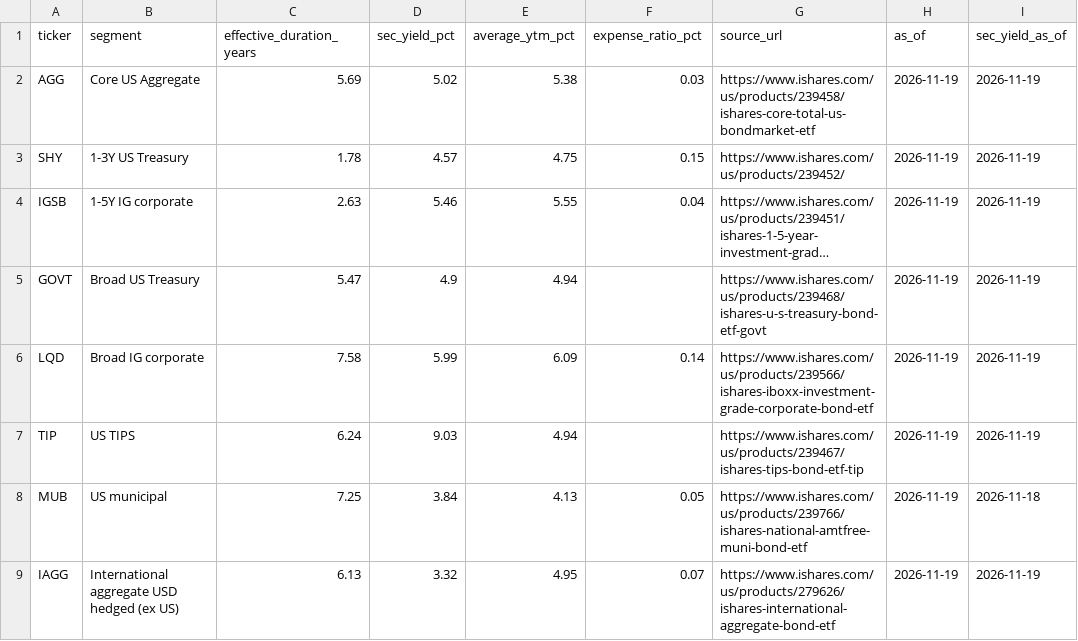
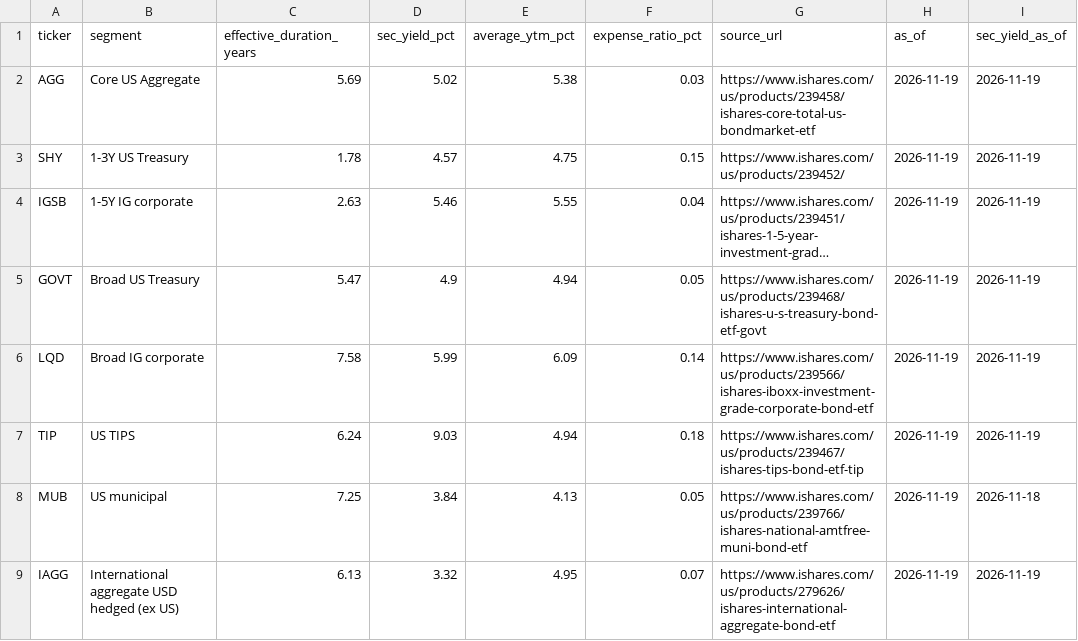
Before and after one commit to Ramulio/fixed-income-portfolio-monitor, a CSV file: data/official_etf_characteristics.csv, drawn as a sheet; long unchanged cells end in …; the diff names each change by its address in the sheet, - before the commit and + after, or states it on an @@ line.

Commit message:
Update expense ratios for GOVT and TIP ETFs
Updated expense ratio for GOVT and TIP ETFs.

```diff
--- a/data/official_etf_characteristics.csv
+++ b/data/official_etf_characteristics.csv
-F5 (expense_ratio_pct): (empty)
+F5 (expense_ratio_pct): 0.05
-F7 (expense_ratio_pct): (empty)
+F7 (expense_ratio_pct): 0.18
```
